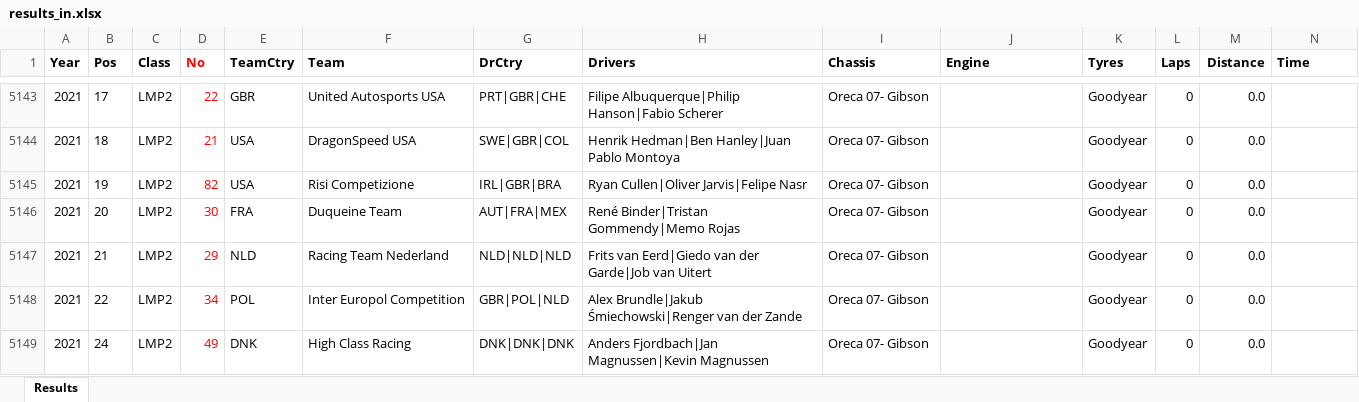
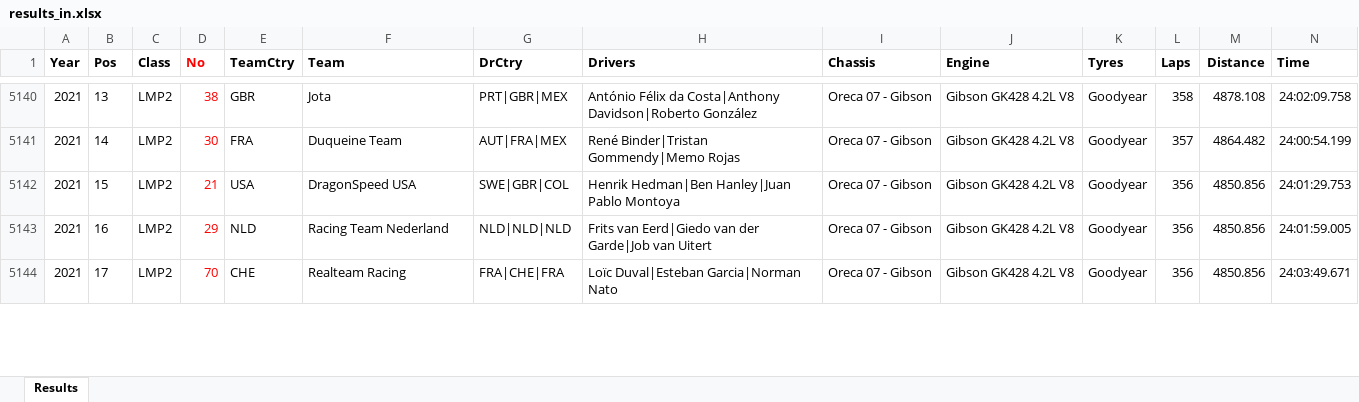
Before and after one commit to gdsotirov/lemans24, an Excel workbook: db/data/results_in.xlsx, sheet Results, drawn as a sheet; only a part is shown, gaps mark what is left out; values as stored, in another font and other column widths than the file's, no borders; conditional formats not drawn; removed rows and columns are numbered as before the commit, all else as after; rows hold the shown columns only; the diff covers the shown part only; the diff names each change by its address in the sheet, - before the commit and + after, or states it on an @@ line.

Commit message:
Add 2021 race results

```diff
--- a/db/data/results_in.xlsx (sheet Results)
+++ b/db/data/results_in.xlsx (sheet Results)
-B5140 (Pos): 17
+B5140 (Pos): 13
-D5140 (No): 22
+D5140 (No): 38
-F5140 (Team): United Autosports USA
+F5140 (Team): Jota
-G5140 (DrCtry): PRT|GBR|CHE
+G5140 (DrCtry): PRT|GBR|MEX
-H5140 (Drivers): Filipe Albuquerque|Philip Hanson|Fabio Scherer
+H5140 (Drivers): António Félix da Costa|Anthony Davidson|Roberto González
-I5140 (Chassis): Oreca 07- Gibson
+I5140 (Chassis): Oreca 07 - Gibson
-J5140 (Engine): (empty)
+J5140 (Engine): Gibson GK428 4.2L V8
-L5140 (Laps): 0
+L5140 (Laps): 358
-M5140 (Distance): 0.0
+M5140 (Distance): 4878.108
-N5140 (Time): (empty)
+N5140 (Time): 24:02:09.758
-row 5144: 2021 | 18 | LMP2 | 21 | USA | DragonSpeed USA | SWE|GBR|COL | Henrik Hedman|Ben Hanley|Juan Pablo Montoya | Oreca 07- Gibson |  | Goodyear | 0 | 0.0
-row 5145: 2021 | 19 | LMP2 | 82 | USA | Risi Competizione | IRL|GBR|BRA | Ryan Cullen|Oliver Jarvis|Felipe Nasr | Oreca 07- Gibson |  | Goodyear | 0 | 0.0
-B5141 (Pos): 20
+B5141 (Pos): 14
-I5141 (Chassis): Oreca 07- Gibson
+I5141 (Chassis): Oreca 07 - Gibson
-J5141 (Engine): (empty)
+J5141 (Engine): Gibson GK428 4.2L V8
-L5141 (Laps): 0
+L5141 (Laps): 357
-M5141 (Distance): 0.0
+M5141 (Distance): 4864.482
-N5141 (Time): (empty)
+N5141 (Time): 24:00:54.199
+row 5142: 2021 | 15 | LMP2 | 21 | USA | DragonSpeed USA | SWE|GBR|COL | Henrik Hedman|Ben Hanley|Juan Pablo Montoya | Oreca 07 - Gibson | Gibson GK428 4.2L V8 | Goodyear | 356 | 4850.856 | 24:01:29.753
-B5143 (Pos): 21
+B5143 (Pos): 16
-I5143 (Chassis): Oreca 07- Gibson
+I5143 (Chassis): Oreca 07 - Gibson
-J5143 (Engine): (empty)
+J5143 (Engine): Gibson GK428 4.2L V8
-L5143 (Laps): 0
+L5143 (Laps): 356
-M5143 (Distance): 0.0
+M5143 (Distance): 4850.856
-N5143 (Time): (empty)
+N5143 (Time): 24:01:59.005
-row 5148: 2021 | 22 | LMP2 | 34 | POL | Inter Europol Competition | GBR|POL|NLD | Alex Brundle|Jakub Śmiechowski|Renger van der Zande | Oreca 07- Gibson |  | Goodyear | 0 | 0.0
-row 5149: 2021 | 24 | LMP2 | 49 | DNK | High Class Racing | DNK|DNK|DNK | Anders Fjordbach|Jan Magnussen|Kevin Magnussen | Oreca 07- Gibson |  | Goodyear | 0 | 0.0
+row 5144: 2021 | 17 | LMP2 | 70 | CHE | Realteam Racing | FRA|CHE|FRA | Loïc Duval|Esteban Garcia|Norman Nato | Oreca 07 - Gibson | Gibson GK428 4.2L V8 | Goodyear | 356 | 4850.856 | 24:03:49.671
```
Also changed, not shown: 24 added rows, 22 removed rows and 185 edited cells elsewhere in this sheet, 4 other files.
